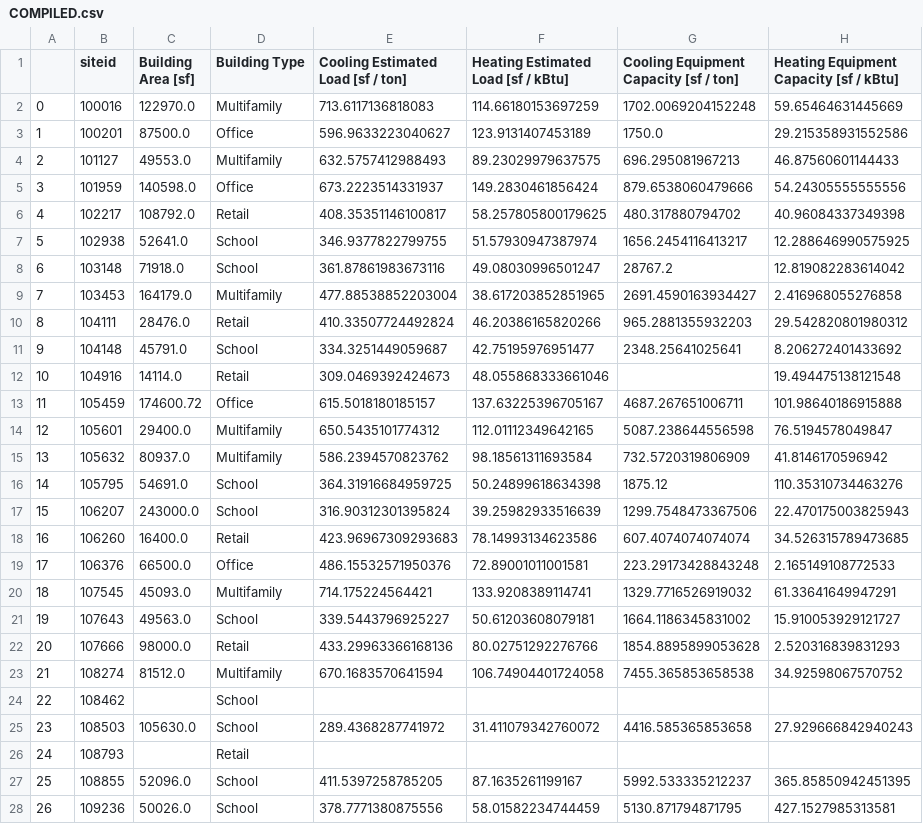
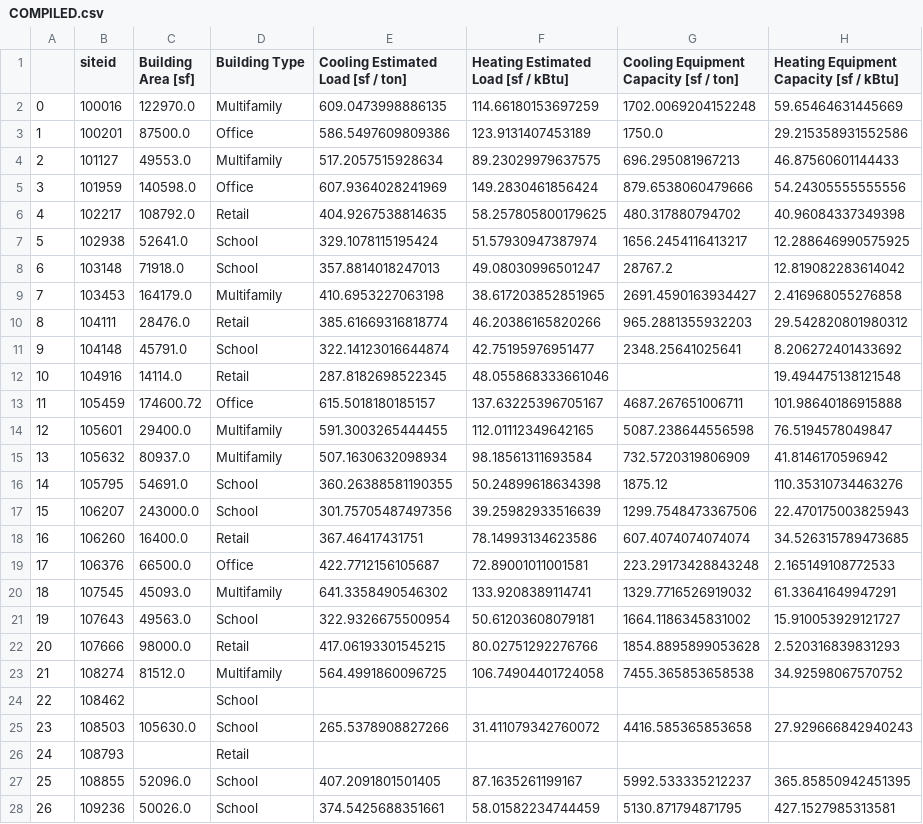
Before and after one commit to sspiel4/OCCE_HVAC_Comparison, a CSV file: RESULTS/COMPILED.csv, drawn as a sheet; only a part is shown; the diff covers the shown part only.

```diff
--- a/RESULTS/COMPILED.csv
+++ b/RESULTS/COMPILED.csv
@@ -1,28 +1,28 @@
 ,siteid,Building Area [sf],Building Type,Cooling Estimated Load [sf / ton],Heating Estimated Load [sf / kBtu],Cooling Equipment Capacity [sf / ton],Heating Equipment Capacity [sf / kBtu]
-0,100016,122970.0,Multifamily,713.6117136818083,114.66180153697259,1702.0069204152248,59.65464631445669
-1,100201,87500.0,Office,596.9633223040627,123.9131407453189,1750.0,29.215358931552586
-2,101127,49553.0,Multifamily,632.5757412988493,89.23029979637575,696.295081967213,46.87560601144433
-3,101959,140598.0,Office,673.2223514331937,149.2830461856424,879.6538060479666,54.24305555555556
-4,102217,108792.0,Retail,408.35351146100817,58.257805800179625,480.317880794702,40.96084337349398
-5,102938,52641.0,School,346.9377822799755,51.57930947387974,1656.2454116413217,12.288646990575925
-6,103148,71918.0,School,361.87861983673116,49.08030996501247,28767.2,12.819082283614042
-7,103453,164179.0,Multifamily,477.88538852203004,38.617203852851965,2691.4590163934427,2.416968055276858
-8,104111,28476.0,Retail,410.33507724492824,46.20386165820266,965.2881355932203,29.542820801980312
-9,104148,45791.0,School,334.3251449059687,42.75195976951477,2348.25641025641,8.206272401433692
-10,104916,14114.0,Retail,309.0469392424673,48.055868333661046,,19.494475138121548
+0,100016,122970.0,Multifamily,609.0473998886135,114.66180153697259,1702.0069204152248,59.65464631445669
+1,100201,87500.0,Office,586.5497609809386,123.9131407453189,1750.0,29.215358931552586
+2,101127,49553.0,Multifamily,517.2057515928634,89.23029979637575,696.295081967213,46.87560601144433
+3,101959,140598.0,Office,607.9364028241969,149.2830461856424,879.6538060479666,54.24305555555556
+4,102217,108792.0,Retail,404.9267538814635,58.257805800179625,480.317880794702,40.96084337349398
+5,102938,52641.0,School,329.1078115195424,51.57930947387974,1656.2454116413217,12.288646990575925
+6,103148,71918.0,School,357.8814018247013,49.08030996501247,28767.2,12.819082283614042
+7,103453,164179.0,Multifamily,410.6953227063198,38.617203852851965,2691.4590163934427,2.416968055276858
+8,104111,28476.0,Retail,385.61669316818774,46.20386165820266,965.2881355932203,29.542820801980312
+9,104148,45791.0,School,322.14123016644874,42.75195976951477,2348.25641025641,8.206272401433692
+10,104916,14114.0,Retail,287.8182698522345,48.055868333661046,,19.494475138121548
 11,105459,174600.72,Office,615.5018180185157,137.63225396705167,4687.267651006711,101.98640186915888
-12,105601,29400.0,Multifamily,650.5435101774312,112.01112349642165,5087.238644556598,76.5194578049847
-13,105632,80937.0,Multifamily,586.2394570823762,98.18561311693584,732.5720319806909,41.8146170596942
-14,105795,54691.0,School,364.31916684959725,50.24899618634398,1875.12,110.35310734463276
-15,106207,243000.0,School,316.90312301395824,39.25982933516639,1299.7548473367506,22.470175003825943
-16,106260,16400.0,Retail,423.96967309293683,78.14993134623586,607.4074074074074,34.526315789473685
-17,106376,66500.0,Office,486.15532571950376,72.89001011001581,223.29173428843248,2.165149108772533
-18,107545,45093.0,Multifamily,714.175224564421,133.9208389114741,1329.7716526919032,61.33641649947291
-19,107643,49563.0,School,339.5443796925227,50.61203608079181,1664.1186345831002,15.910053929121727
-20,107666,98000.0,Retail,433.29963366168136,80.02751292276766,1854.8895899053628,2.520316839831293
-21,108274,81512.0,Multifamily,670.1683570641594,106.74904401724058,7455.365853658538,34.92598067570752
+12,105601,29400.0,Multifamily,591.3003265444455,112.01112349642165,5087.238644556598,76.5194578049847
+13,105632,80937.0,Multifamily,507.1630632098934,98.18561311693584,732.5720319806909,41.8146170596942
+14,105795,54691.0,School,360.26388581190355,50.24899618634398,1875.12,110.35310734463276
+15,106207,243000.0,School,301.75705487497356,39.25982933516639,1299.7548473367506,22.470175003825943
+16,106260,16400.0,Retail,367.46417431751,78.14993134623586,607.4074074074074,34.526315789473685
+17,106376,66500.0,Office,422.7712156105687,72.89001011001581,223.29173428843248,2.165149108772533
+18,107545,45093.0,Multifamily,641.3358490546302,133.9208389114741,1329.7716526919032,61.33641649947291
+19,107643,49563.0,School,322.9326675500954,50.61203608079181,1664.1186345831002,15.910053929121727
+20,107666,98000.0,Retail,417.06193301545215,80.02751292276766,1854.8895899053628,2.520316839831293
+21,108274,81512.0,Multifamily,564.4991860096725,106.74904401724058,7455.365853658538,34.92598067570752
 22,108462,,School,,,,
-23,108503,105630.0,School,289.4368287741972,31.411079342760072,4416.585365853658,27.929666842940243
+23,108503,105630.0,School,265.5378908827266,31.411079342760072,4416.585365853658,27.929666842940243
 24,108793,,Retail,,,,
-25,108855,52096.0,School,411.5397258785205,87.1635261199167,5992.533335212237,365.85850942451395
-26,109236,50026.0,School,378.7771380875556,58.01582234744459,5130.871794871795,427.1527985313581
+25,108855,52096.0,School,407.2091801501405,87.1635261199167,5992.533335212237,365.85850942451395
+26,109236,50026.0,School,374.5425688351661,58.01582234744459,5130.871794871795,427.1527985313581
```
Also changed, not shown: 19 edited cells elsewhere in this file, COOLINGLOADENV.csv, RESULTS/ENV_GAIN.csv, 2 other files.
